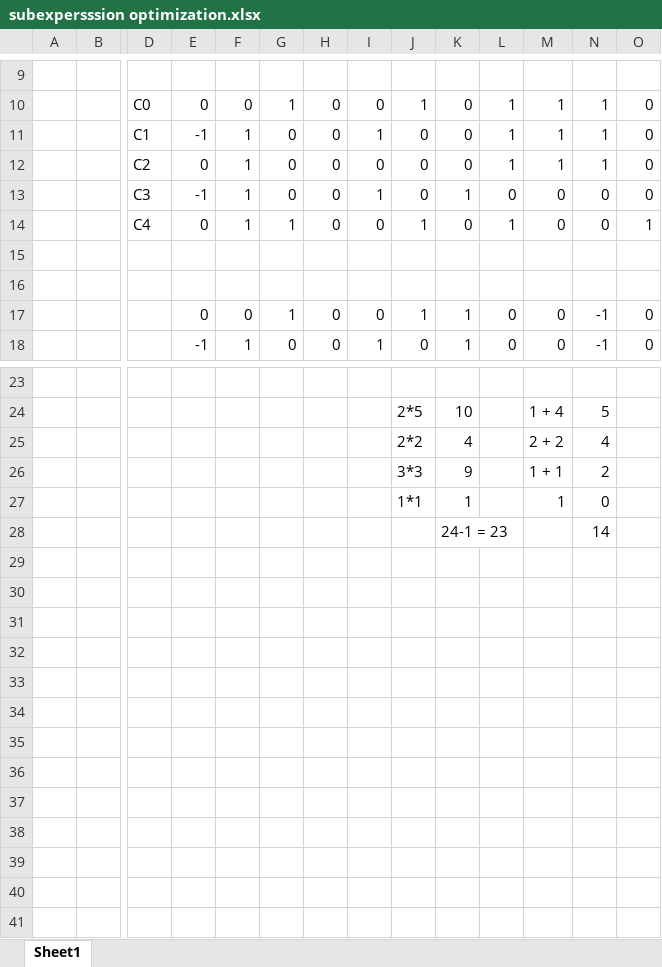
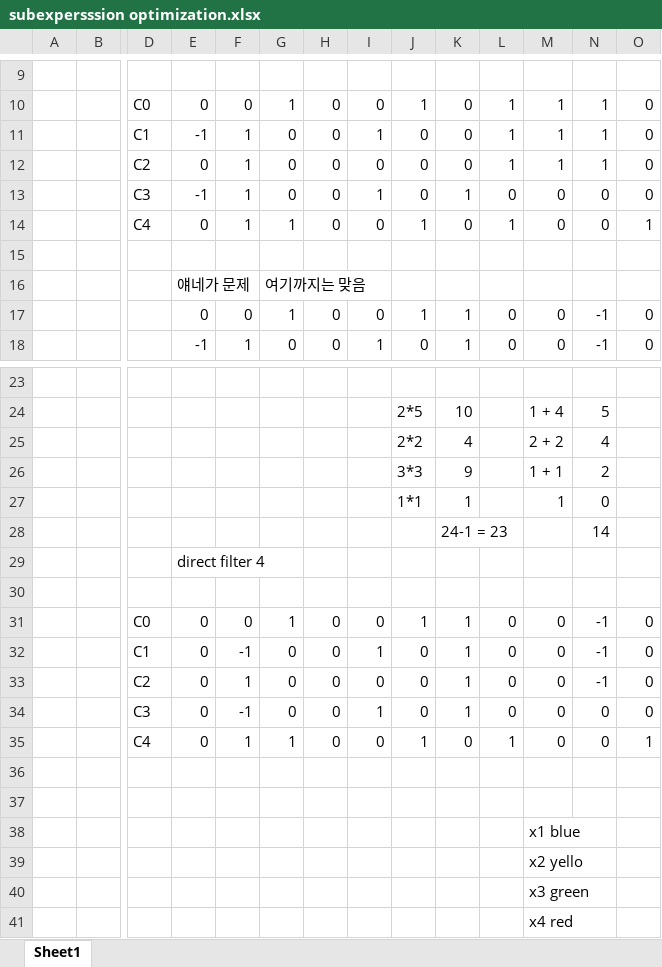
Before and after one commit to jybin00/VSCode, an Excel workbook: verilog/VLSI_experiment/9w/subexpersssion optimization.xlsx, sheet Sheet1, drawn as a sheet; only a part is shown, gaps mark what is left out; values as stored, in another font and other column widths than the file's, no cell formats; rows hold the shown columns only; the diff names each change by its address in the sheet, - before the commit and + after, or states it on an @@ line.

```diff
--- a/verilog/VLSI_experiment/9w/subexpersssion optimization.xlsx (sheet Sheet1)
+++ b/verilog/VLSI_experiment/9w/subexpersssion optimization.xlsx (sheet Sheet1)
-row 16: (empty)
+row 16:  |  |  | 얘네가 문제 |  | 여기까지는 맞음
+row 29:  |  |  | direct filter 4
+row 30: (empty)
+row 31:  |  | C0 | 0 | 0 | 1 | 0 | 0 | 1 | 1 | 0 | 0 | -1 | 0
+row 32:  |  | C1 | 0 | -1 | 0 | 0 | 1 | 0 | 1 | 0 | 0 | -1 | 0
+row 33:  |  | C2 | 0 | 1 | 0 | 0 | 0 | 0 | 1 | 0 | 0 | -1 | 0
+row 34:  |  | C3 | 0 | -1 | 0 | 0 | 1 | 0 | 1 | 0 | 0 | 0 | 0
+row 35:  |  | C4 | 0 | 1 | 1 | 0 | 0 | 1 | 0 | 1 | 0 | 0 | 1
+row 36: (empty)
+row 37: (empty)
+row 38:  |  |  |  |  |  |  |  |  |  |  | x1 blue
+row 39:  |  |  |  |  |  |  |  |  |  |  | x2 yello
+row 40:  |  |  |  |  |  |  |  |  |  |  | x3 green
+row 41:  |  |  |  |  |  |  |  |  |  |  | x4 red
```
Also changed, not shown: cell formats, 16 other files.
